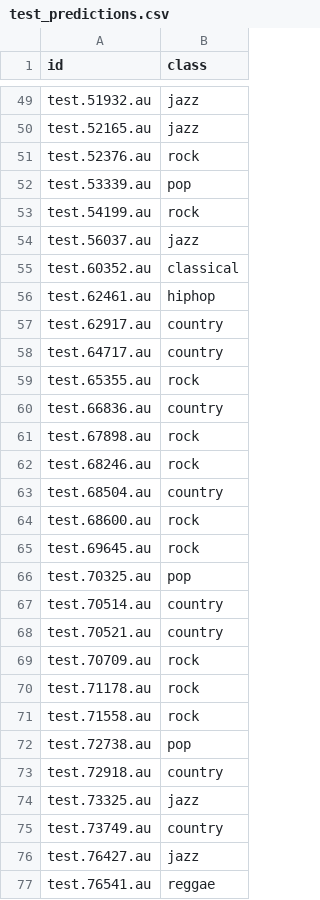
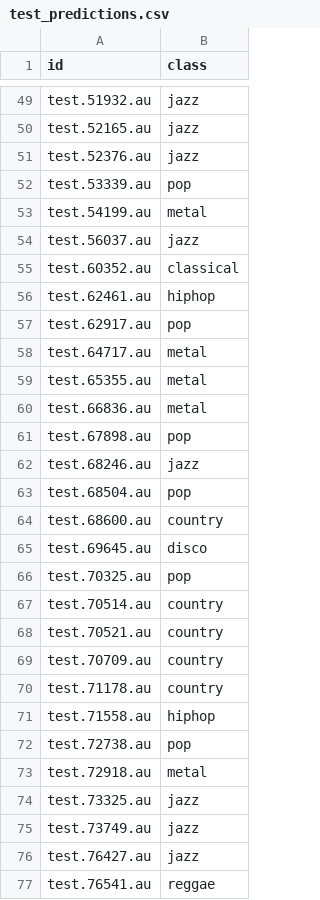
Before and after one commit to manjil007/Audio-Genre-Classification-with-Logisitic-Regression, a CSV file: test_predictions.csv, drawn as a sheet; only a part is shown, gaps mark what is left out; the diff covers the shown part only.

```diff
--- a/test_predictions.csv
+++ b/test_predictions.csv
@@ -50,5 +50,5 @@ test.51932.au,jazz
 test.52165.au,jazz
-test.52376.au,rock
+test.52376.au,jazz
 test.53339.au,pop
-test.54199.au,rock
+test.54199.au,metal
 test.56037.au,jazz
@@ -56,11 +56,11 @@ test.60352.au,classical
 test.62461.au,hiphop
-test.62917.au,country
-test.64717.au,country
-test.65355.au,rock
-test.66836.au,country
-test.67898.au,rock
-test.68246.au,rock
-test.68504.au,country
-test.68600.au,rock
-test.69645.au,rock
+test.62917.au,pop
+test.64717.au,metal
+test.65355.au,metal
+test.66836.au,metal
+test.67898.au,pop
+test.68246.au,jazz
+test.68504.au,pop
+test.68600.au,country
+test.69645.au,disco
 test.70325.au,pop
@@ -68,9 +68,9 @@ test.70514.au,country
 test.70521.au,country
-test.70709.au,rock
-test.71178.au,rock
-test.71558.au,rock
+test.70709.au,country
+test.71178.au,country
+test.71558.au,hiphop
 test.72738.au,pop
-test.72918.au,country
+test.72918.au,metal
 test.73325.au,jazz
-test.73749.au,country
+test.73749.au,jazz
 test.76427.au,jazz
```
Also changed, not shown: 36 edited cells elsewhere in this file, 1 other file.
